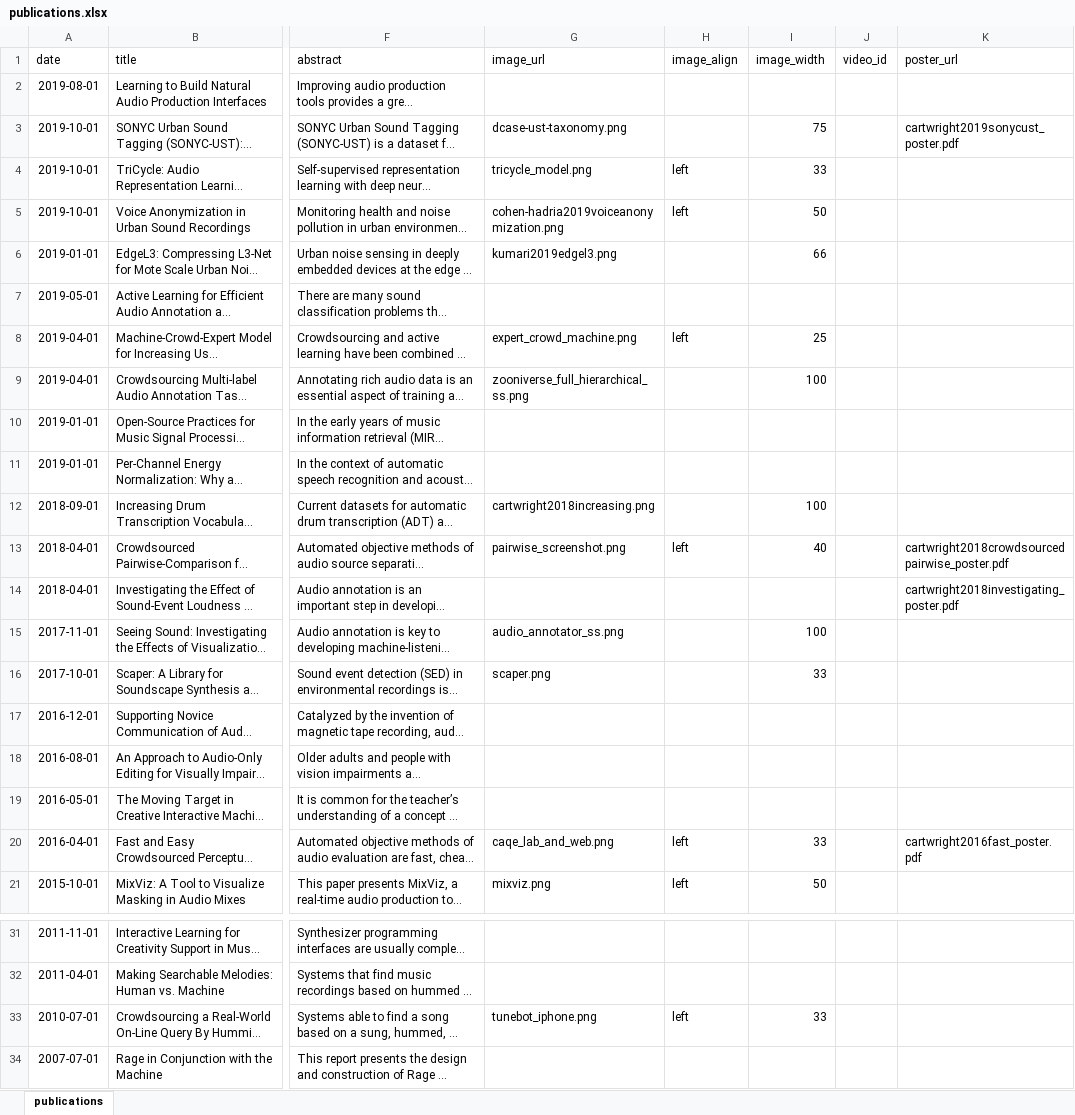
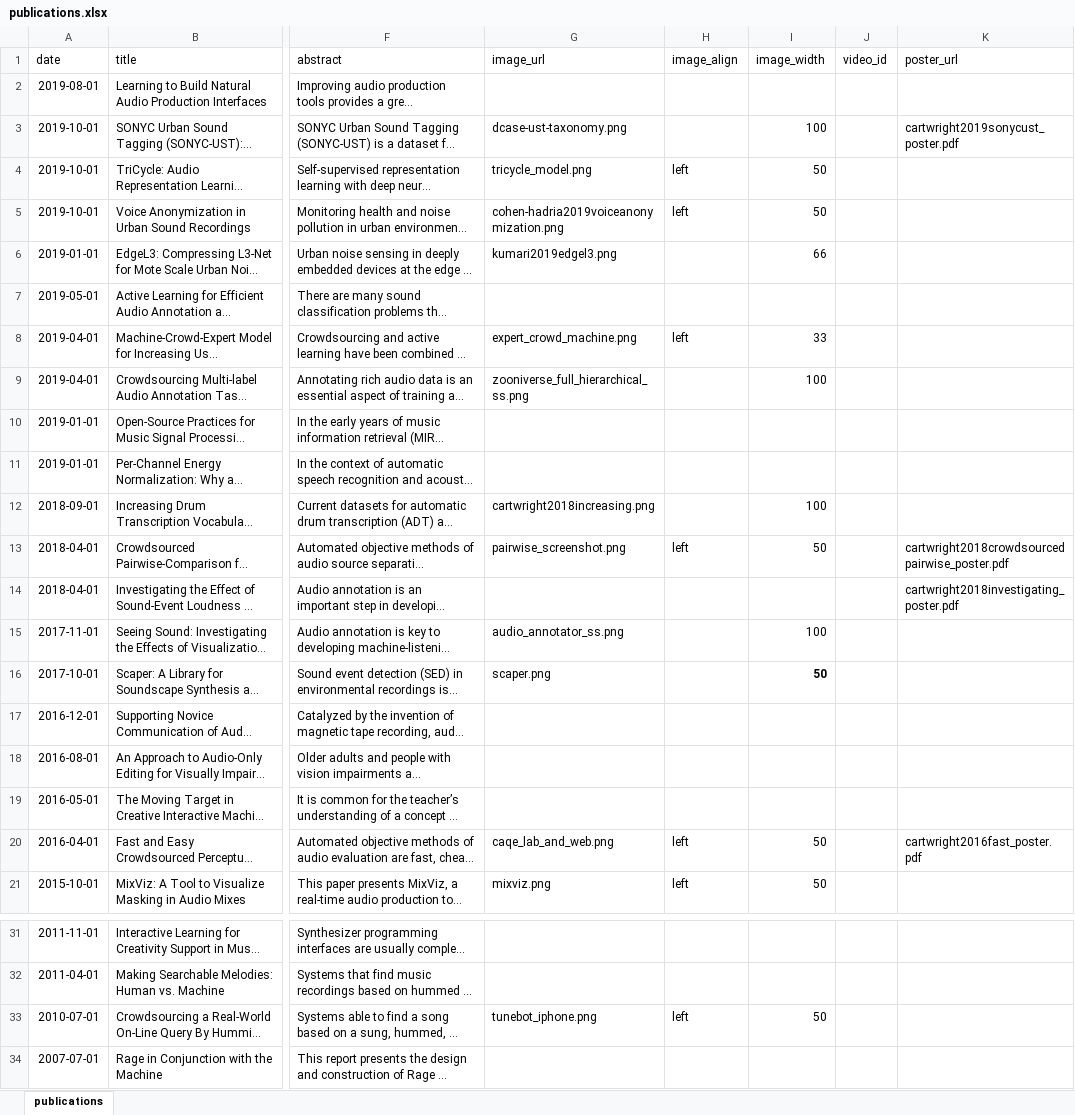
Before and after one commit to mcomunita/mcomunita.github.io, an Excel workbook: markdown_generator/publications.xlsx, sheet publications, drawn as a sheet; only a part is shown, gaps mark what is left out; long unchanged cells end in …; values as stored, in another font and other column widths than the file's, no borders; the diff names each change by its address in the sheet, - before the commit and + after, or states it on an @@ line.

```diff
--- a/markdown_generator/publications.xlsx (sheet publications)
+++ b/markdown_generator/publications.xlsx (sheet publications)
-I3 (image_width): 75
+I3 (image_width): 100
-I4 (image_width): 33
+I4 (image_width): 50
-I8 (image_width): 25
+I8 (image_width): 33
-I13 (image_width): 40
+I13 (image_width): 50
-I16 (image_width): 33
+I16 (image_width): 50
-I16 bold: off
+I16 bold: on
-I20 (image_width): 33
+I20 (image_width): 50
-I33 (image_width): 33
+I33 (image_width): 50
```
Also changed, not shown: 17 other files.
